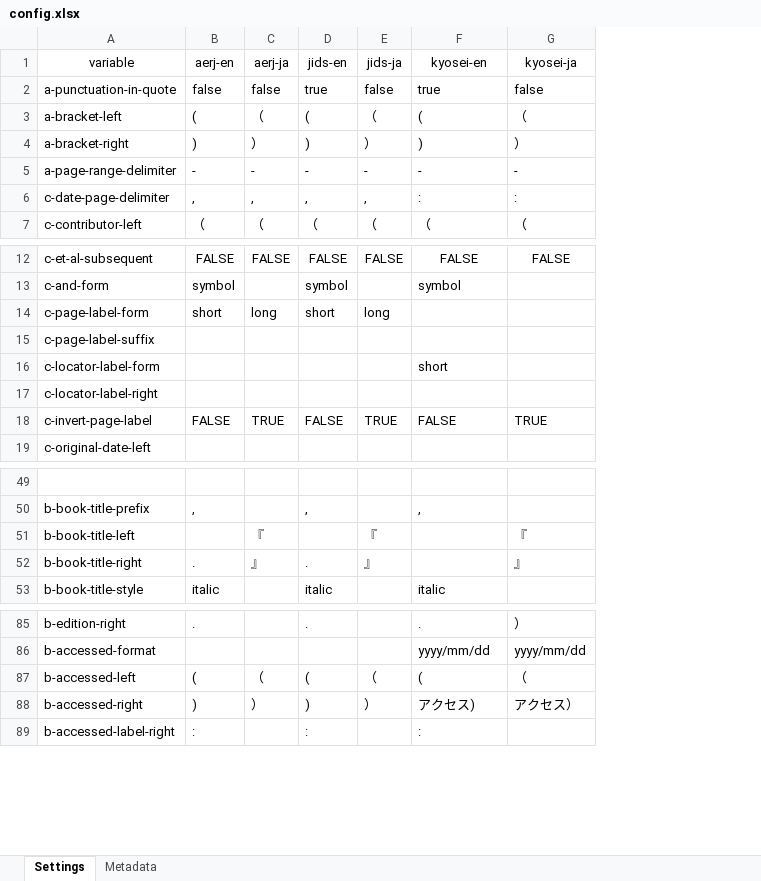
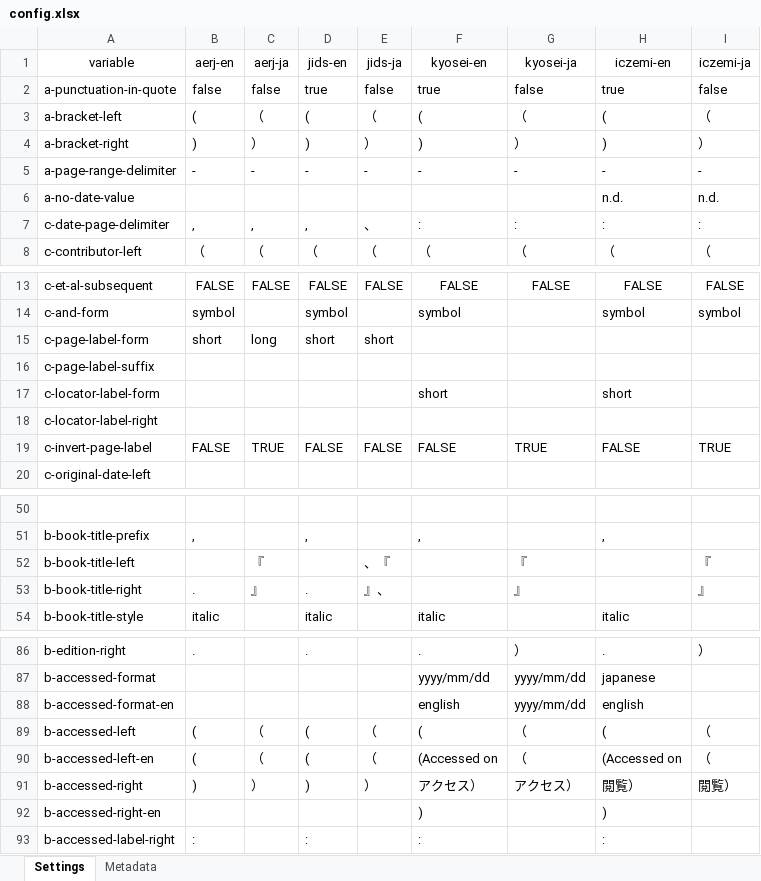
Before and after one commit to kenjimyzk/pycsl, an Excel workbook: input/config.xlsx, sheet Settings, drawn as a sheet; only a part is shown, gaps mark what is left out; values as stored, in another font and other column widths than the file's, no borders; conditional formats not drawn; addresses are those after the commit; the diff covers the shown part only; the diff names each change by its address in the sheet, - before the commit and + after, or states it on an @@ line.

Commit message:
Fixing english styles acces string

```diff
--- a/input/config.xlsx (sheet Settings)
+++ b/input/config.xlsx (sheet Settings)
+column H, rows 1-5: iczemi-en | true | ( | ) | -; rows 7-8: : | （; rows 13-19: FALSE | symbol |  |  | short |  | FALSE; rows 51-54: , |  |  | italic; rows 86-87: . | japanese; row 89: (; row 91: 閲覧）; row 93: :
+column I, rows 1-5: iczemi-ja | false | （ | ） | -; rows 7-8: : | （; rows 13-19: FALSE | symbol |  |  |  |  | TRUE; rows 52-53: 『 | 』; row 86: ）; row 89: （; row 91: 閲覧）
+row 6: a-no-date-value |  |  |  |  |  |  | n.d. | n.d.
-E7: ,
+E7: 、
-E15: long
+E15: short
-E19: TRUE
+E19: FALSE
-E52: 『
+E52: 、『
-E53: 』
+E53: 』、
+row 88: b-accessed-format-en |  |  |  |  | english | yyyy/mm/dd | english
+row 90: b-accessed-left-en | ( | （ | ( | （ | (Accessed on | （ | (Accessed on | （
-F91: アクセス)
+F91: アクセス）
+row 92: b-accessed-right-en |  |  |  |  | ) |  | )
```
Also changed, not shown: 1 edited cell elsewhere in this sheet, sheet Metadata, 10 other files.
